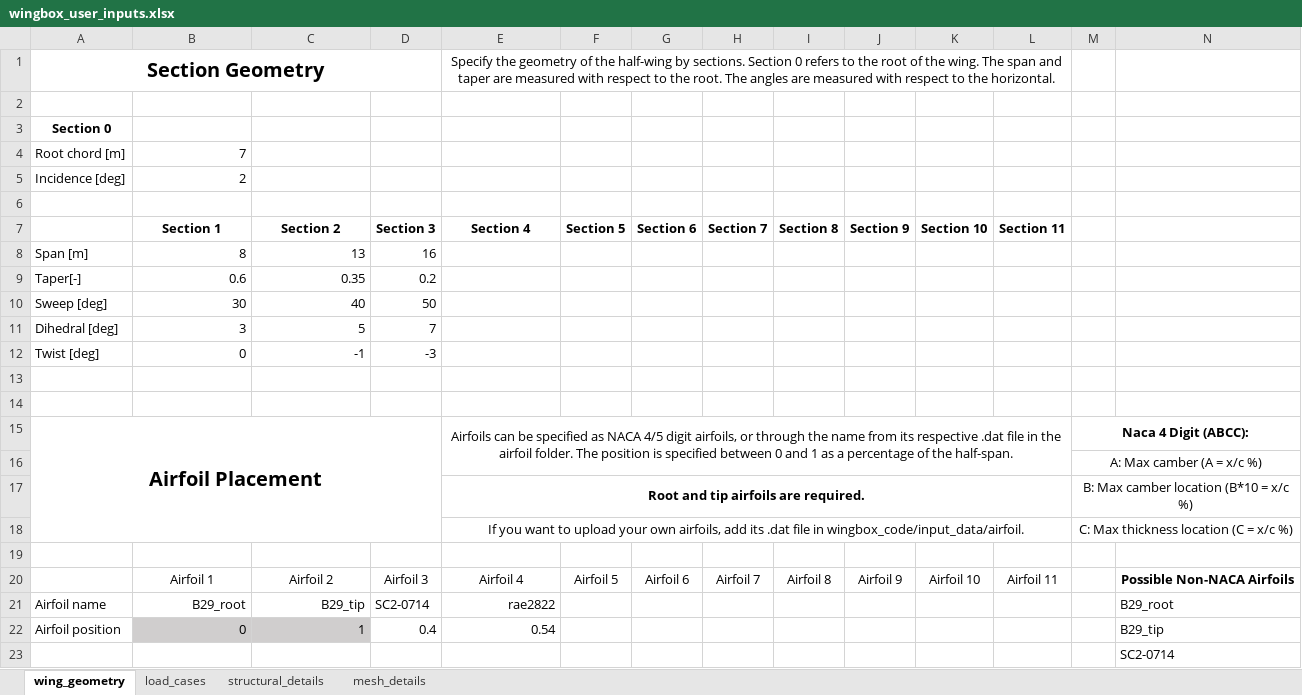
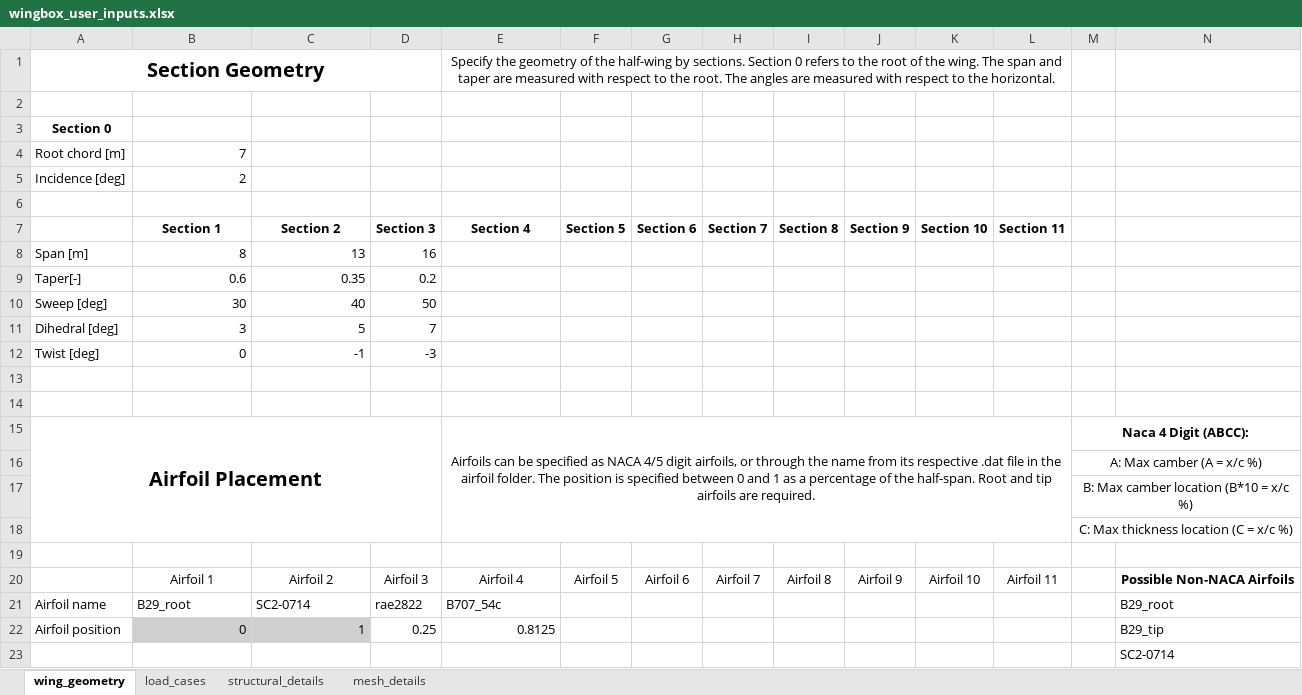
Before and after one commit to mdominguezlarra/Wingbox_w_GUI, an Excel workbook: wingbox_user_inputs.xlsx, sheet wing_geometry, drawn as a sheet; only a part is shown; values as stored, in another font and other column widths than the file's, no borders; the diff names each change by its address in the sheet, - before the commit and + after, or states it on an @@ line.

```diff
--- a/wingbox_user_inputs.xlsx (sheet wing_geometry)
+++ b/wingbox_user_inputs.xlsx (sheet wing_geometry)
-E15 (Section 4): …the half-span.
+E15 (Section 4): …the half-span. Root and tip airfoils are required.
-E15:L16 merged
+E15:L18 merged
-E17 (Section 4): Root and tip airfoils are required.
+E17 (Section 4): (empty)
-E17:L17 merged
-E18 (Section 4): If you want to upload your own airfoils, add its .dat file in wingbox_code/input_data/airfoil.
+E18 (Section 4): (empty)
-E18:L18 merged
-B21:C21 alignment: right
+B21:C21 alignment: left
-C21 (Section 2): B29_tip
+C21 (Section 2): SC2-0714
-D21 (Section 3): SC2-0714
+D21 (Section 3): rae2822
-E21 (Section 4): rae2822
+E21 (Section 4): B707_54c
-E21 alignment: right
+E21 alignment: left
-D22 (Section 3): 0.4
+D22 (Section 3): 0.25
-E22 (Section 4): 0.54
+E22 (Section 4): 0.8125
```
Also changed, not shown: sheet structural_details, sheet load_cases.
